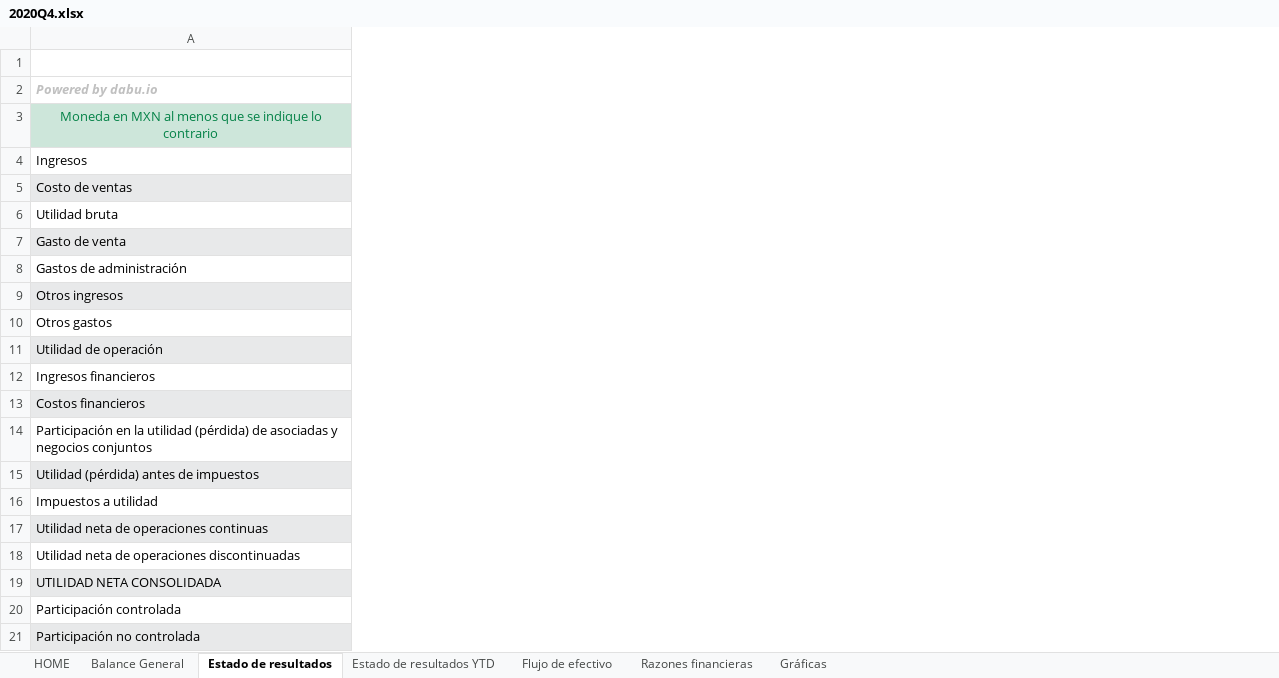
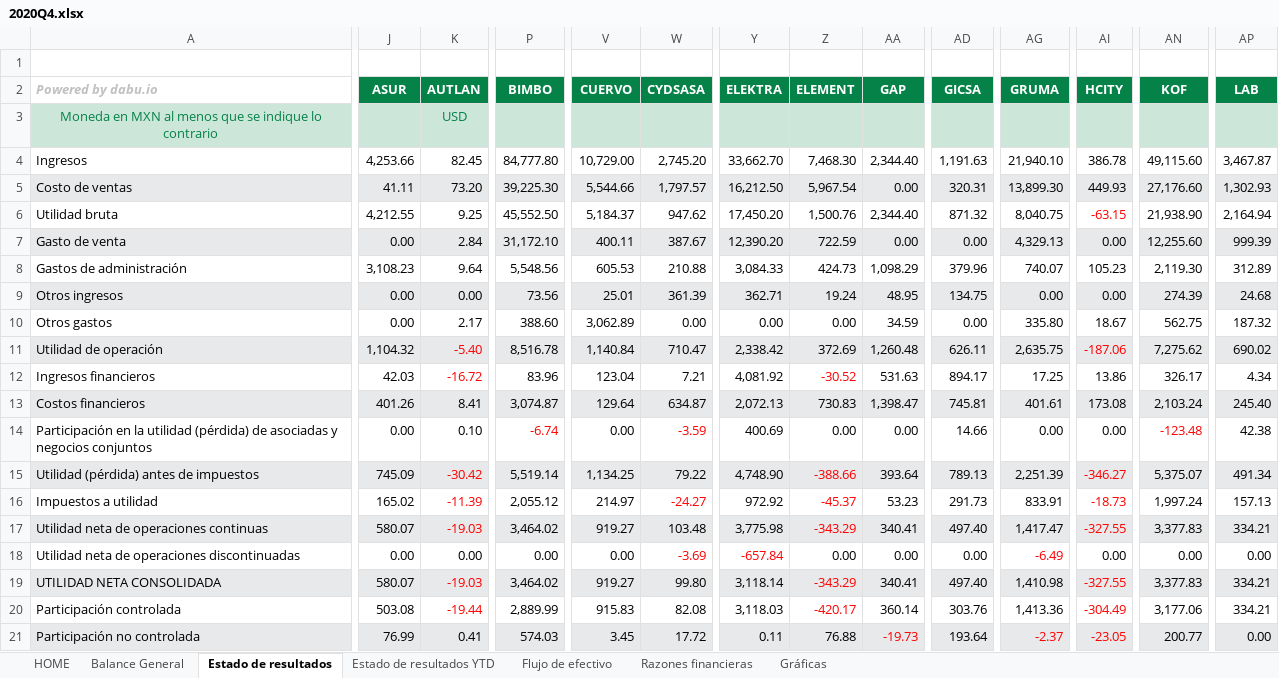
Before and after one commit to dabu-io/reportes_trimestrales, an Excel workbook: 2020Q4.xlsx, sheet Estado de resultados, drawn as a sheet; only a part is shown, gaps mark what is left out; values as stored, in another font and other column widths than the file's, no borders; conditional formats not drawn; the diff covers the shown part only; the diff names each change by its address in the sheet, - before the commit and + after, or states it on an @@ line.

```diff
--- a/2020Q4.xlsx (sheet Estado de resultados)
+++ b/2020Q4.xlsx (sheet Estado de resultados)
+column J (ASUR), rows 4-21: 4,253.66 | 41.11 | 4,212.55 | 0.00 | 3,108.23 | 0.00 | 0.00 | 1,104.32 | 42.03 | 401.26 | 0.00 | 745.09 | 165.02 | 580.07 | 0.00 | 580.07 | 503.08 | 76.99
+column K (AUTLAN), rows 3-21: USD | 82.45 | 73.20 | 9.25 | 2.84 | 9.64 | 0.00 | 2.17 | -5.40 | -16.72 | 8.41 | 0.10 | -30.42 | -11.39 | -19.03 | 0.00 | -19.03 | -19.44 | 0.41
+column P (BIMBO), rows 4-21: 84,777.80 | 39,225.30 | 45,552.50 | 31,172.10 | 5,548.56 | 73.56 | 388.60 | 8,516.78 | 83.96 | 3,074.87 | -6.74 | 5,519.14 | 2,055.12 | 3,464.02 | 0.00 | 3,464.02 | 2,889.99 | 574.03
+column V (CUERVO), rows 4-21: 10,729.00 | 5,544.66 | 5,184.37 | 400.11 | 605.53 | 25.01 | 3,062.89 | 1,140.84 | 123.04 | 129.64 | 0.00 | 1,134.25 | 214.97 | 919.27 | 0.00 | 919.27 | 915.83 | 3.45
+column W (CYDSASA), rows 4-21: 2,745.20 | 1,797.57 | 947.62 | 387.67 | 210.88 | 361.39 | 0.00 | 710.47 | 7.21 | 634.87 | -3.59 | 79.22 | -24.27 | 103.48 | -3.69 | 99.80 | 82.08 | 17.72
+column Y (ELEKTRA), rows 4-21: 33,662.70 | 16,212.50 | 17,450.20 | 12,390.20 | 3,084.33 | 362.71 | 0.00 | 2,338.42 | 4,081.92 | 2,072.13 | 400.69 | 4,748.90 | 972.92 | 3,775.98 | -657.84 | 3,118.14 | 3,118.03 | 0.11
+column Z (ELEMENT), rows 4-21: 7,468.30 | 5,967.54 | 1,500.76 | 722.59 | 424.73 | 19.24 | 0.00 | 372.69 | -30.52 | 730.83 | 0.00 | -388.66 | -45.37 | -343.29 | 0.00 | -343.29 | -420.17 | 76.88
+column AA (GAP), rows 4-21: 2,344.40 | 0.00 | 2,344.40 | 0.00 | 1,098.29 | 48.95 | 34.59 | 1,260.48 | 531.63 | 1,398.47 | 0.00 | 393.64 | 53.23 | 340.41 | 0.00 | 340.41 | 360.14 | -19.73
+column AD (GICSA), rows 4-21: 1,191.63 | 320.31 | 871.32 | 0.00 | 379.96 | 134.75 | 0.00 | 626.11 | 894.17 | 745.81 | 14.66 | 789.13 | 291.73 | 497.40 | 0.00 | 497.40 | 303.76 | 193.64
+column AG (GRUMA), rows 4-21: 21,940.10 | 13,899.30 | 8,040.75 | 4,329.13 | 740.07 | 0.00 | 335.80 | 2,635.75 | 17.25 | 401.61 | 0.00 | 2,251.39 | 833.91 | 1,417.47 | -6.49 | 1,410.98 | 1,413.36 | -2.37
+column AI (HCITY), rows 4-21: 386.78 | 449.93 | -63.15 | 0.00 | 105.23 | 0.00 | 18.67 | -187.06 | 13.86 | 173.08 | 0.00 | -346.27 | -18.73 | -327.55 | 0.00 | -327.55 | -304.49 | -23.05
+column AN (KOF), rows 4-21: 49,115.60 | 27,176.60 | 21,938.90 | 12,255.60 | 2,119.30 | 274.39 | 562.75 | 7,275.62 | 326.17 | 2,103.24 | -123.48 | 5,375.07 | 1,997.24 | 3,377.83 | 0.00 | 3,377.83 | 3,177.06 | 200.77
+column AP (LAB), rows 4-21: 3,467.87 | 1,302.93 | 2,164.94 | 999.39 | 312.89 | 24.68 | 187.32 | 690.02 | 4.34 | 245.40 | 42.38 | 491.34 | 157.13 | 334.21 | 0.00 | 334.21 | 334.21 | 0.00
```
Also changed, not shown: 4 added columns elsewhere in this sheet, sheet Razones financieras, sheet Estado de resultados YTD, sheet Balance General, sheet Flujo de efectivo.
